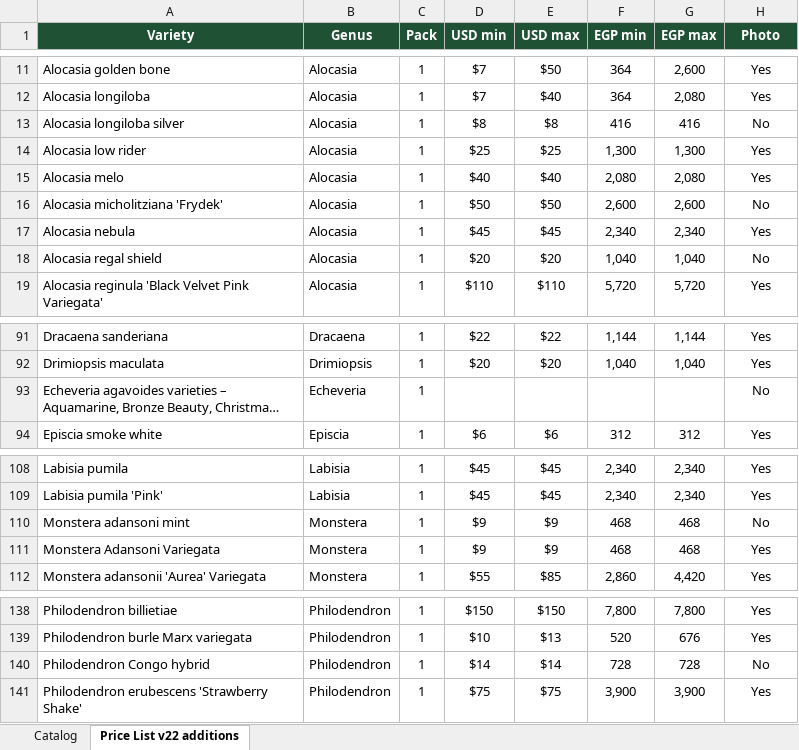
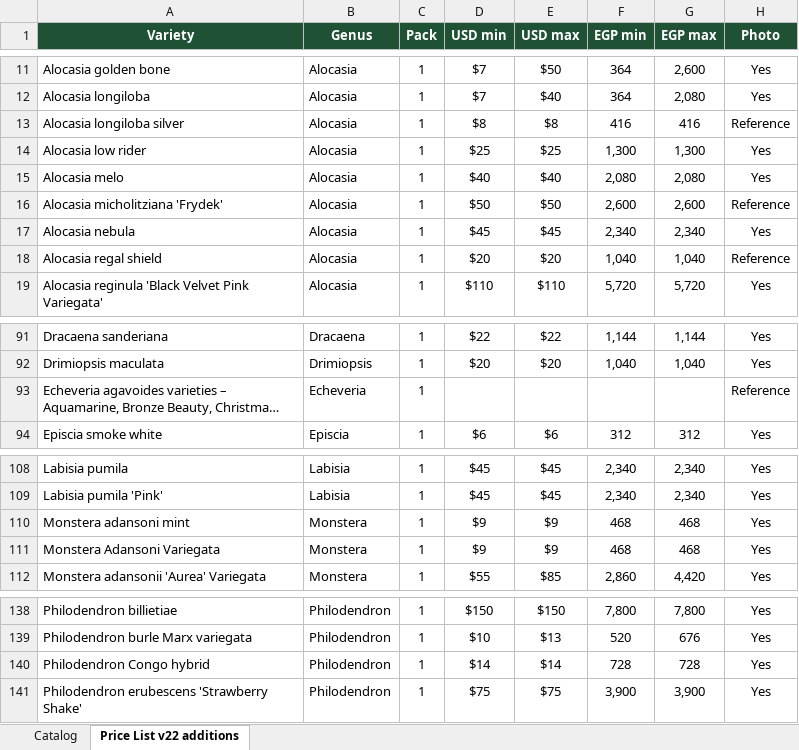
Before and after one commit to elmansoory/Nabta, an Excel workbook: catalog/Plant_Catalog_2026.xlsx, sheet Price List v22 additions, drawn as a sheet; only a part is shown, gaps mark what is left out; long unchanged cells end in …; values as stored, in another font and other column widths than the file's, no borders; the diff names each change by its address in the sheet, - before the commit and + after, or states it on an @@ line.

Commit message:
Add reference photos for uncovered varieties, photo credits page, Photo column in Excel

```diff
--- a/catalog/Plant_Catalog_2026.xlsx (sheet Price List v22 additions)
+++ b/catalog/Plant_Catalog_2026.xlsx (sheet Price List v22 additions)
-H13 (Photo): No
+H13 (Photo): Reference
-H16 (Photo): No
+H16 (Photo): Reference
-H18 (Photo): No
+H18 (Photo): Reference
-H93 (Photo): No
+H93 (Photo): Reference
-H110 (Photo): No
+H110 (Photo): Yes
-H140 (Photo): No
+H140 (Photo): Yes
```
Also changed, not shown: sheet Catalog, 10 other files.
